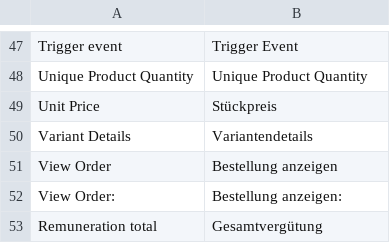
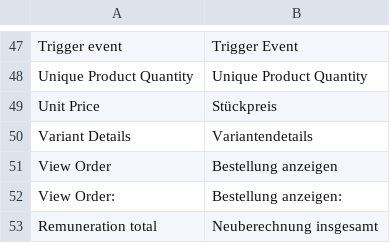
Before and after one commit to spryker/sales, a CSV file: data/translation/Zed/de_DE.csv, drawn as a sheet; only a part is shown, gaps mark what is left out; the diff names each change by its address in the sheet, - before the commit and + after, or states it on an @@ line.

Commit message:
PS-12236: Reverted translations.

```diff
--- a/data/translation/Zed/de_DE.csv
+++ b/data/translation/Zed/de_DE.csv
-B53: Gesamtvergütung
+B53: Neuberechnung insgesamt
```
